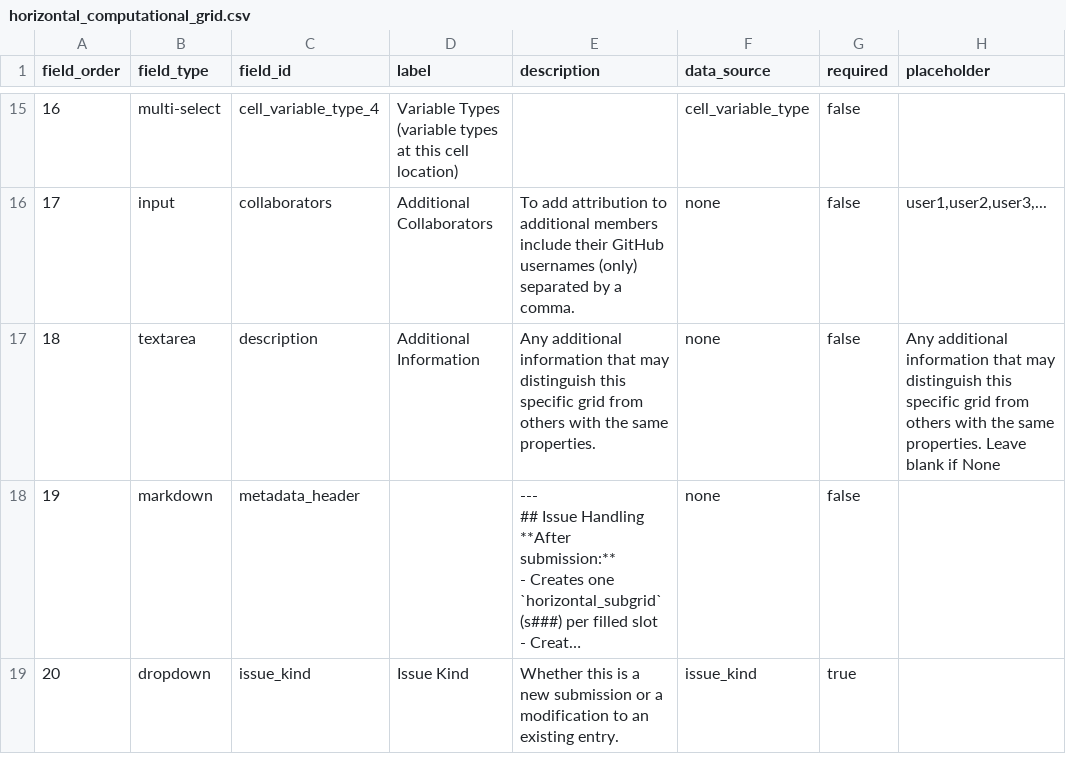
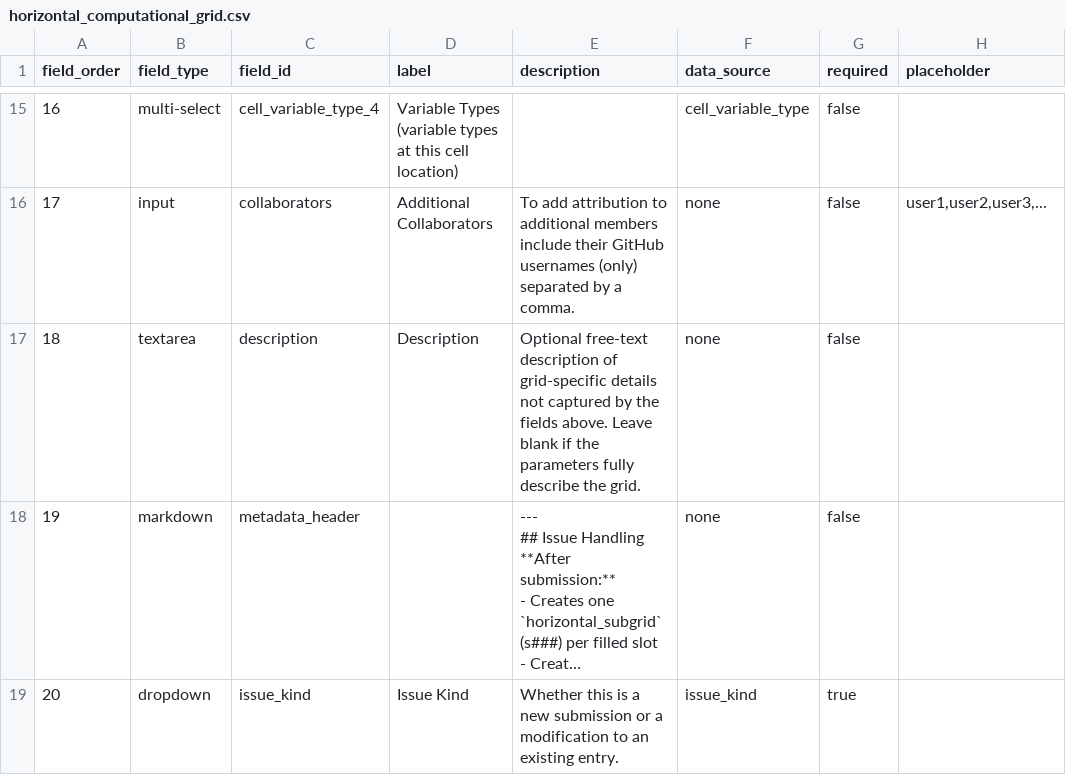
Before and after one commit to WCRP-CMIP/Essential-Model-Documentation, a CSV file: .github/GEN_ISSUE_TEMPLATE/horizontal_computational_grid.csv, drawn as a sheet; only a part is shown, gaps mark what is left out; long unchanged cells end in …; the diff names each change by its address in the sheet, - before the commit and + after, or states it on an @@ line.

```diff
--- a/.github/GEN_ISSUE_TEMPLATE/horizontal_computational_grid.csv
+++ b/.github/GEN_ISSUE_TEMPLATE/horizontal_computational_grid.csv
-D17 (label): Additional Information
+D17 (label): Description
-E17 (description): Any additional information that may distinguish this specific grid from others with the same properties.
+E17 (description): Optional free-text description of grid-specific details not captured by the fields above. Leave blank if the parameters fully describe the grid.
-H17 (placeholder): Any additional information that may distinguish this specific grid from others with the same properties. Leave blank if None
+H17 (placeholder): (empty)
```
Also changed, not shown: .github/GEN_ISSUE_TEMPLATE/horizontal_grid_cell.csv, .github/GEN_ISSUE_TEMPLATE/vertical_computational_grid.csv, 2 other files.
